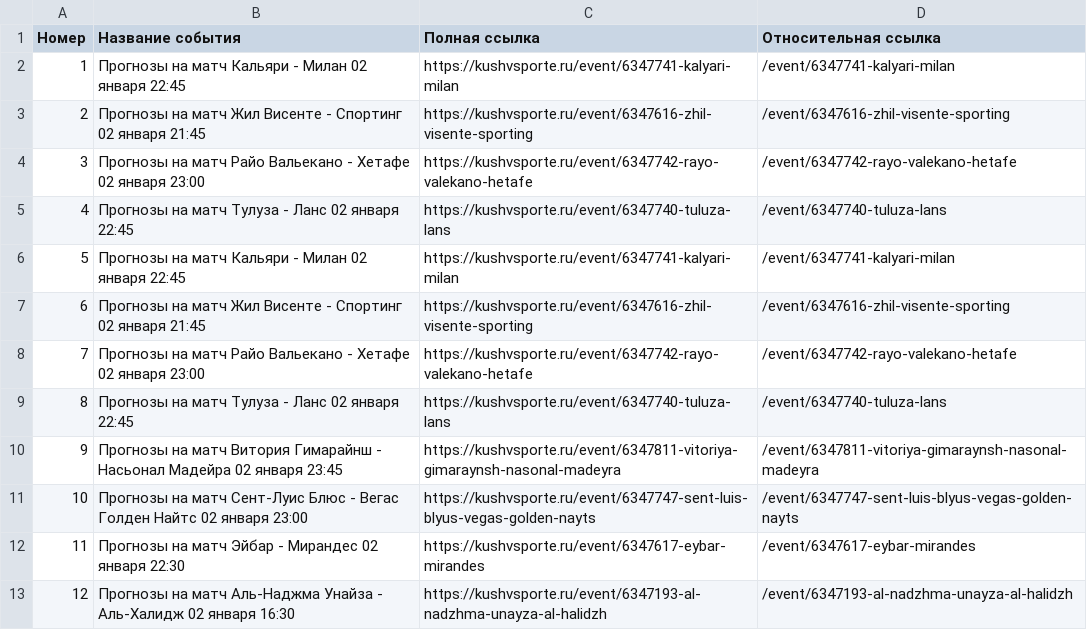
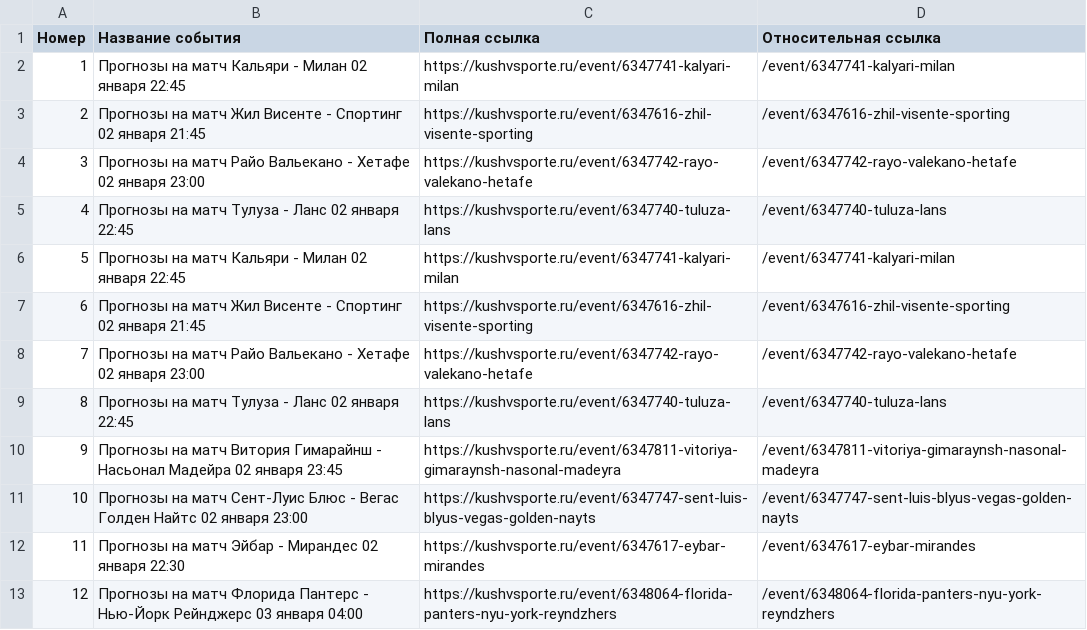
Before and after one commit to KennyMc11/-forecast, a CSV file: events.csv, drawn as a sheet.

```diff
--- a/events.csv
+++ b/events.csv
@@ -12,2 +12,2 @@
 11,Прогнозы на матч Эйбар - Мирандес 02 января 22:30,https://kushvsporte.ru/event/6347617-eybar-mirandes,/event/6347617-eybar-mirandes
-12,Прогнозы на матч Аль-Наджма Унайза - Аль-Халидж 02 января 16:30,https://kushvsporte.ru/event/6347193-al-nadzhma-unayza-al-halidzh,/event/6347193-al-nadzhma-unayza-al-halidzh
+12,Прогнозы на матч Флорида Пантерс - Нью-Йорк Рейнджерс 03 января 04:00,https://kushvsporte.ru/event/6348064-florida-panters-nyu-york-reyndzhers,/event/6348064-florida-panters-nyu-york-reyndzhers
```
Also changed, not shown: 15 other files.
